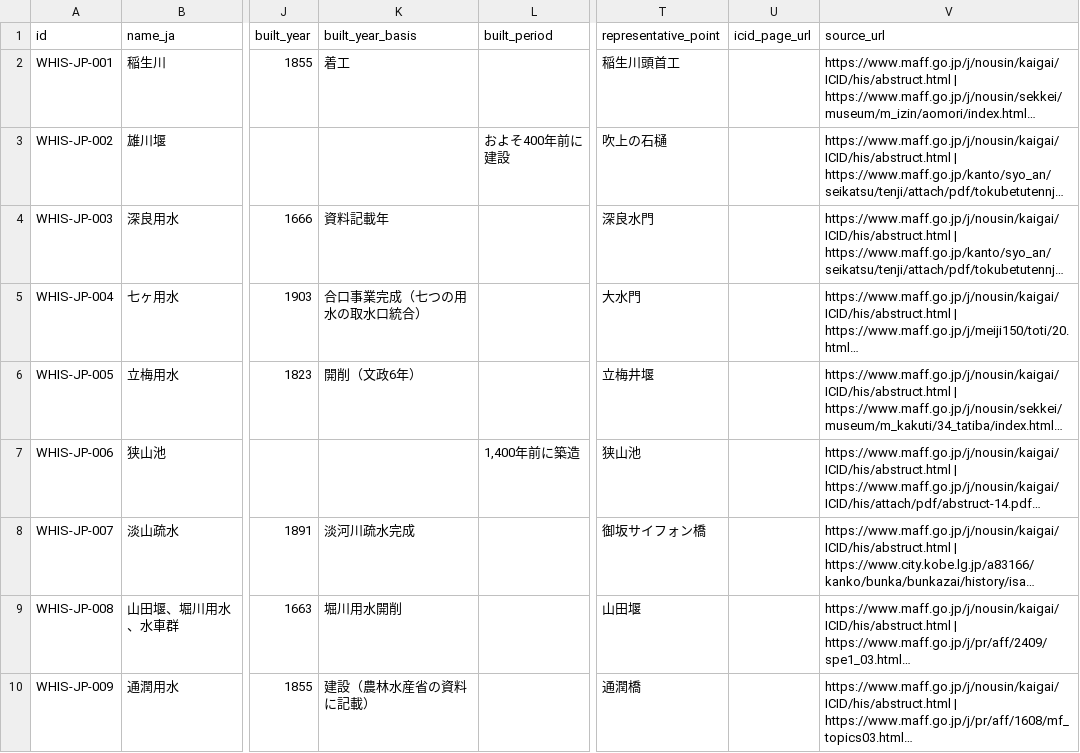
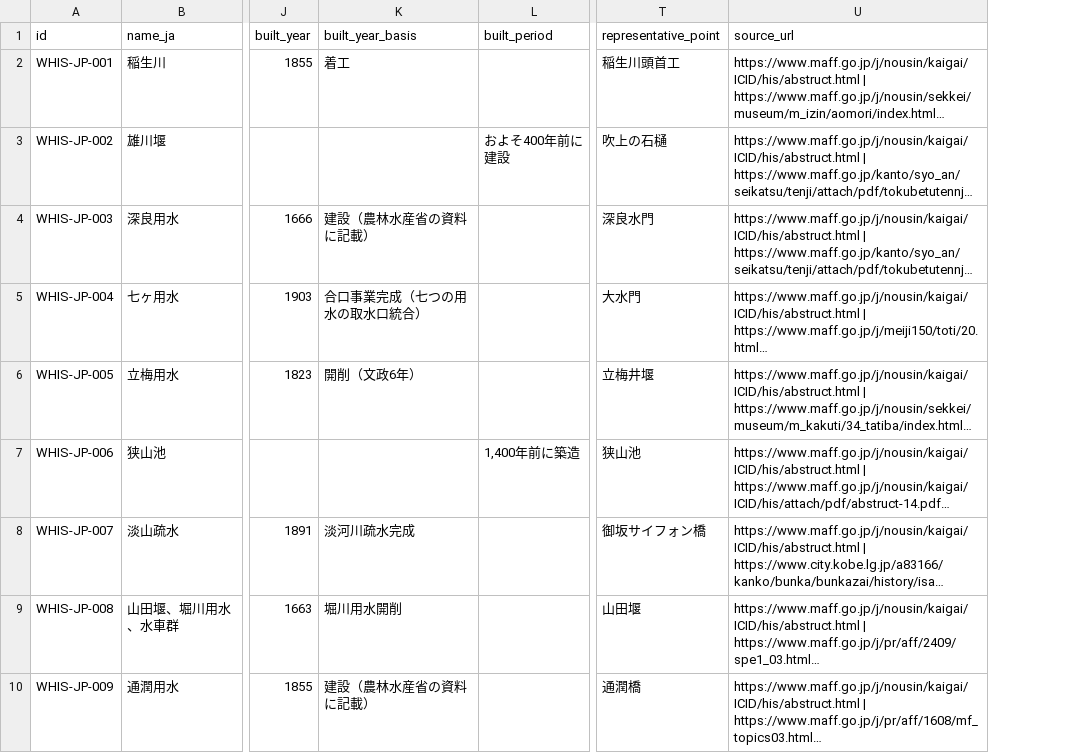
Before and after one commit to ysh17-hub/whis-JPN-LOD, a CSV file: data/whis_japan.csv, drawn as a sheet; only a part is shown, gaps mark what is left out; long unchanged cells end in …; the diff covers the shown part only; the diff names each change by its address in the sheet, - before the commit and + after, or states it on an @@ line.

```diff
--- a/data/whis_japan.csv
+++ b/data/whis_japan.csv
-column U (icid_page_url), empty
-K4 (built_year_basis): 資料記載年
+K4 (built_year_basis): 建設（農林水産省の資料に記載）
```
Also changed, not shown: 17 edited cells elsewhere in this file, data/wikidata_crosscheck.csv, 19 other files.
